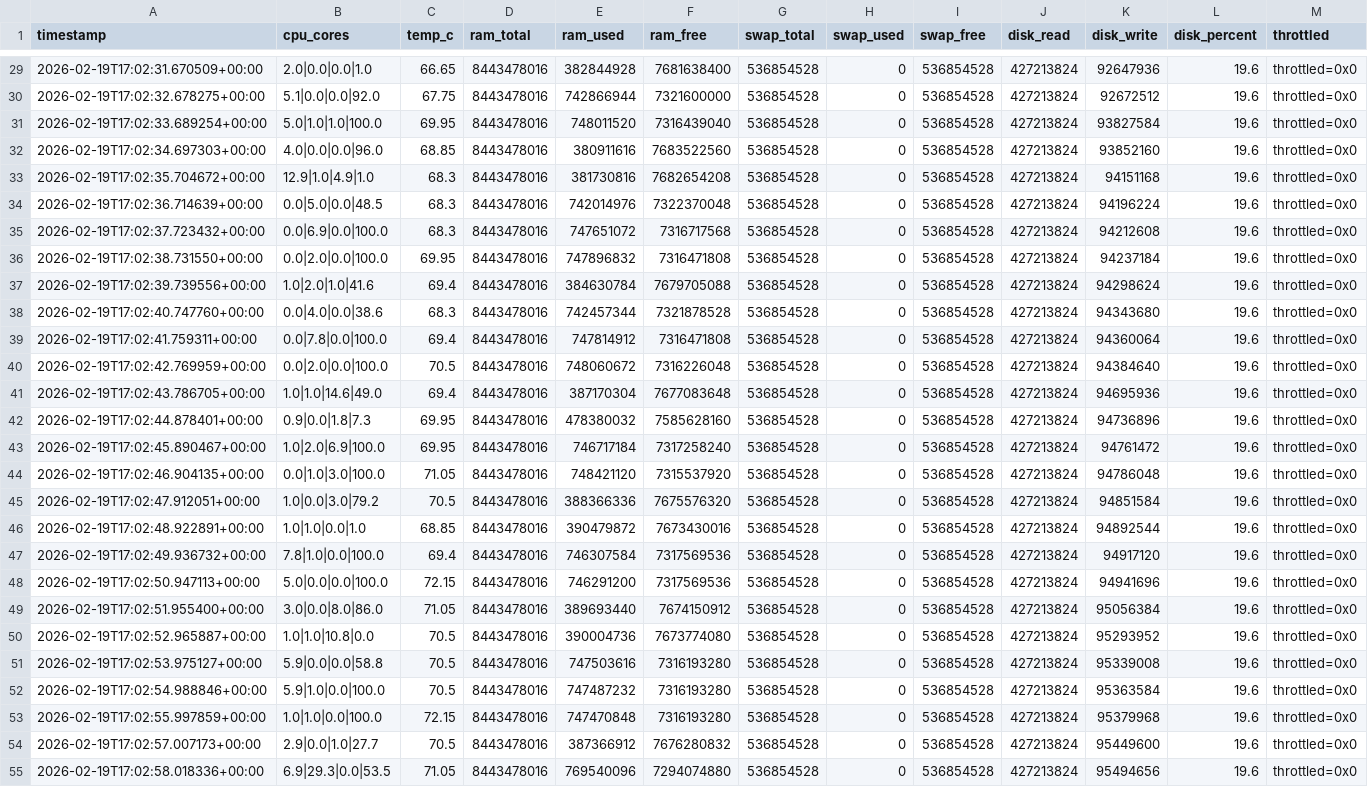
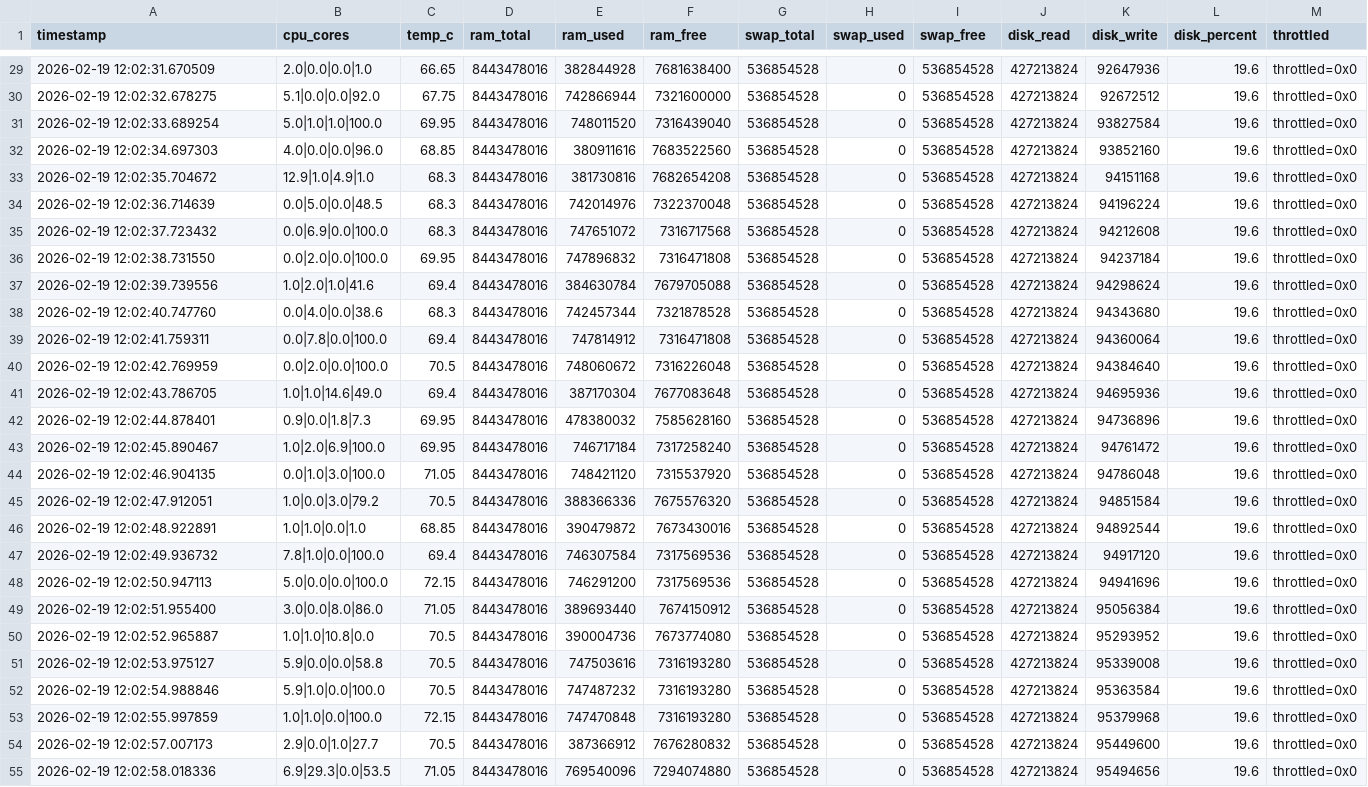
Before and after one commit to dramirezbe/GCPDS--trabajos-, a CSV file: ANE2/telemetry-ane7-debugging/telemetry-noPCB-20M-1KRBW-FILTERING-6GHZ.csv, drawn as a sheet; only a part is shown, gaps mark what is left out; the diff covers the shown part only; the diff names each change by its address in the sheet, - before the commit and + after, or states it on an @@ line.

```diff
--- a/ANE2/telemetry-ane7-debugging/telemetry-noPCB-20M-1KRBW-FILTERING-6GHZ.csv
+++ b/ANE2/telemetry-ane7-debugging/telemetry-noPCB-20M-1KRBW-FILTERING-6GHZ.csv
-A29 (timestamp): 2026-02-19T17:02:31.670509+00:00
+A29 (timestamp): 2026-02-19 12:02:31.670509
-A30 (timestamp): 2026-02-19T17:02:32.678275+00:00
+A30 (timestamp): 2026-02-19 12:02:32.678275
-A31 (timestamp): 2026-02-19T17:02:33.689254+00:00
+A31 (timestamp): 2026-02-19 12:02:33.689254
-A32 (timestamp): 2026-02-19T17:02:34.697303+00:00
+A32 (timestamp): 2026-02-19 12:02:34.697303
-A33 (timestamp): 2026-02-19T17:02:35.704672+00:00
+A33 (timestamp): 2026-02-19 12:02:35.704672
-A34 (timestamp): 2026-02-19T17:02:36.714639+00:00
+A34 (timestamp): 2026-02-19 12:02:36.714639
-A35 (timestamp): 2026-02-19T17:02:37.723432+00:00
+A35 (timestamp): 2026-02-19 12:02:37.723432
-A36 (timestamp): 2026-02-19T17:02:38.731550+00:00
+A36 (timestamp): 2026-02-19 12:02:38.731550
-A37 (timestamp): 2026-02-19T17:02:39.739556+00:00
+A37 (timestamp): 2026-02-19 12:02:39.739556
-A38 (timestamp): 2026-02-19T17:02:40.747760+00:00
+A38 (timestamp): 2026-02-19 12:02:40.747760
-A39 (timestamp): 2026-02-19T17:02:41.759311+00:00
+A39 (timestamp): 2026-02-19 12:02:41.759311
-A40 (timestamp): 2026-02-19T17:02:42.769959+00:00
+A40 (timestamp): 2026-02-19 12:02:42.769959
-A41 (timestamp): 2026-02-19T17:02:43.786705+00:00
+A41 (timestamp): 2026-02-19 12:02:43.786705
-A42 (timestamp): 2026-02-19T17:02:44.878401+00:00
+A42 (timestamp): 2026-02-19 12:02:44.878401
-A43 (timestamp): 2026-02-19T17:02:45.890467+00:00
+A43 (timestamp): 2026-02-19 12:02:45.890467
-A44 (timestamp): 2026-02-19T17:02:46.904135+00:00
+A44 (timestamp): 2026-02-19 12:02:46.904135
-A45 (timestamp): 2026-02-19T17:02:47.912051+00:00
+A45 (timestamp): 2026-02-19 12:02:47.912051
-A46 (timestamp): 2026-02-19T17:02:48.922891+00:00
+A46 (timestamp): 2026-02-19 12:02:48.922891
-A47 (timestamp): 2026-02-19T17:02:49.936732+00:00
+A47 (timestamp): 2026-02-19 12:02:49.936732
-A48 (timestamp): 2026-02-19T17:02:50.947113+00:00
+A48 (timestamp): 2026-02-19 12:02:50.947113
-A49 (timestamp): 2026-02-19T17:02:51.955400+00:00
+A49 (timestamp): 2026-02-19 12:02:51.955400
-A50 (timestamp): 2026-02-19T17:02:52.965887+00:00
+A50 (timestamp): 2026-02-19 12:02:52.965887
-A51 (timestamp): 2026-02-19T17:02:53.975127+00:00
+A51 (timestamp): 2026-02-19 12:02:53.975127
-A52 (timestamp): 2026-02-19T17:02:54.988846+00:00
+A52 (timestamp): 2026-02-19 12:02:54.988846
-A53 (timestamp): 2026-02-19T17:02:55.997859+00:00
+A53 (timestamp): 2026-02-19 12:02:55.997859
-A54 (timestamp): 2026-02-19T17:02:57.007173+00:00
+A54 (timestamp): 2026-02-19 12:02:57.007173
-A55 (timestamp): 2026-02-19T17:02:58.018336+00:00
+A55 (timestamp): 2026-02-19 12:02:58.018336
```
Also changed, not shown: 36 edited cells elsewhere in this file, ANE2/telemetry-ane7-debugging/telemetry-20M-1KRBW-FILTERING-6GHZ-(2).csv, ANE2/telemetry-ane7-debugging/telemetry-20M-1KRBW-FILTERING-6GHZ.csv, 4 other files.
